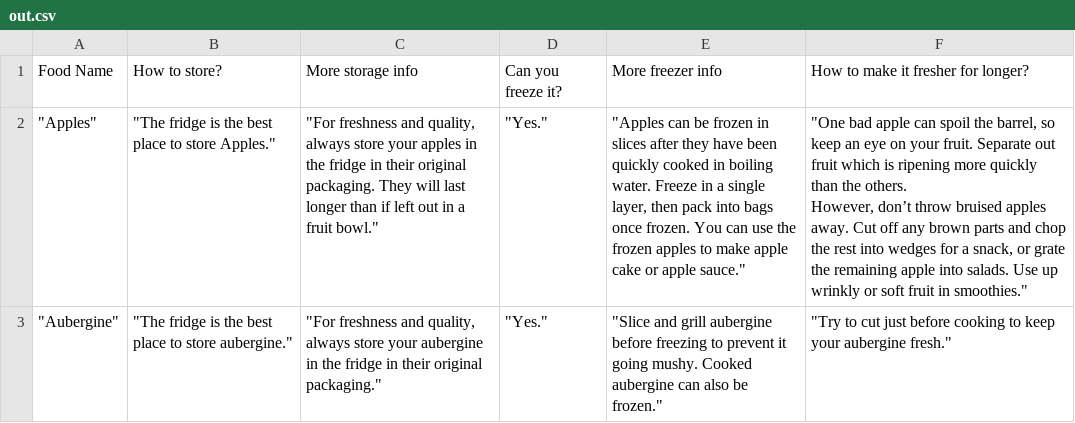
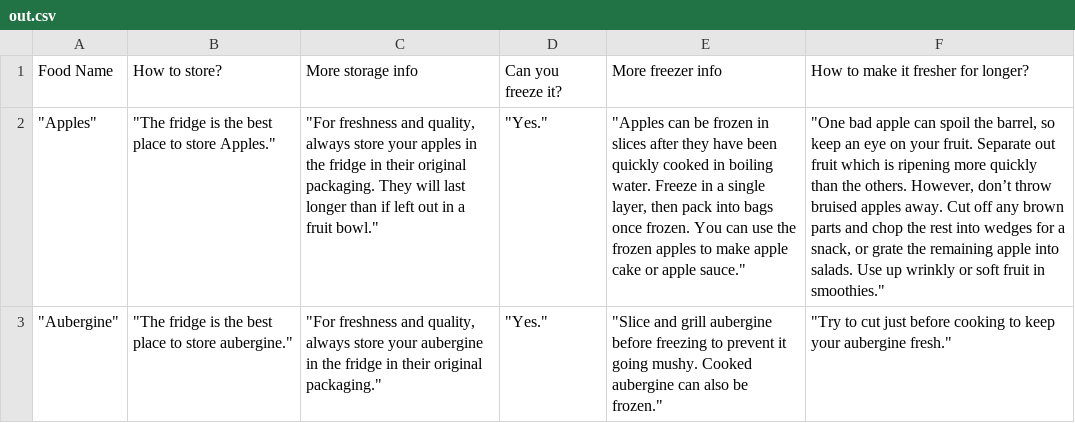
Before and after one commit to rajasgandhi/lovefoodscraper, a CSV file: out.csv, drawn as a sheet; only a part is shown; the diff covers the shown part only; the diff names each change by its address in the sheet, - before the commit and + after, or states it on an @@ line.

```diff
--- a/out.csv
+++ b/out.csv
-F2: …in smoothies."
+F2: …in smoothies."
```
Also changed, not shown: 3 edited cells elsewhere in this file, 1 other file.
